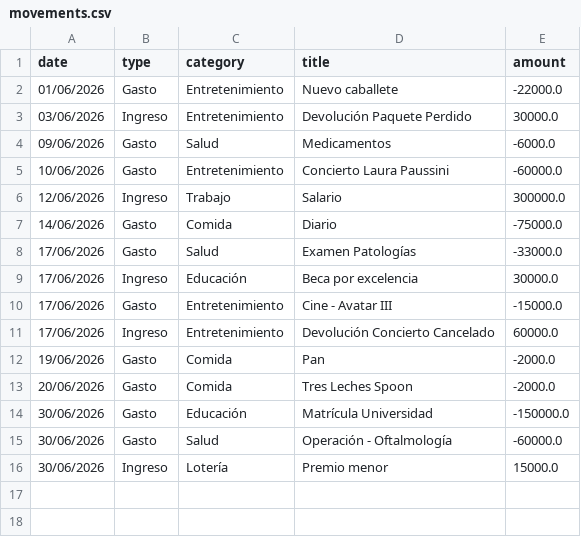
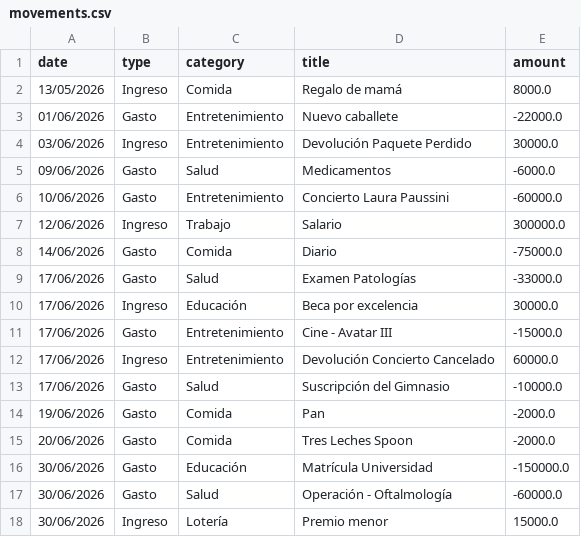
Before and after one commit to Teoremma121/Ejercicios_Lyfter, a CSV file: 04_Python_Intermedio/08_Proyecto_Gestor_de_Finanzas_Personales/movements.csv, drawn as a sheet; the diff names each change by its address in the sheet, - before the commit and + after, or states it on an @@ line.

```diff
--- a/04_Python_Intermedio/08_Proyecto_Gestor_de_Finanzas_Personales/movements.csv
+++ b/04_Python_Intermedio/08_Proyecto_Gestor_de_Finanzas_Personales/movements.csv
+row 2: 13/05/2026 | Ingreso | Comida | Regalo de mamá | 8000.0
+row 13: 17/06/2026 | Gasto | Salud | Suscripción del Gimnasio | -10000.0
```
Also changed, not shown: 5 other files.
